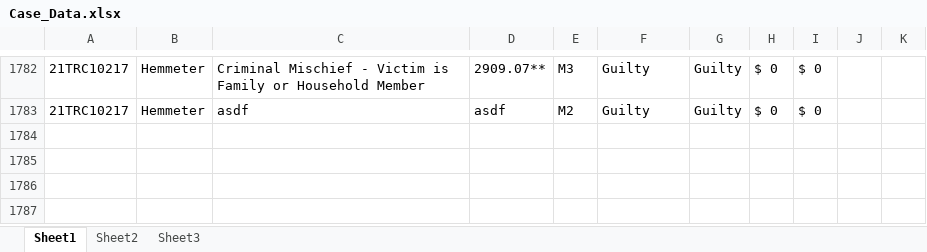
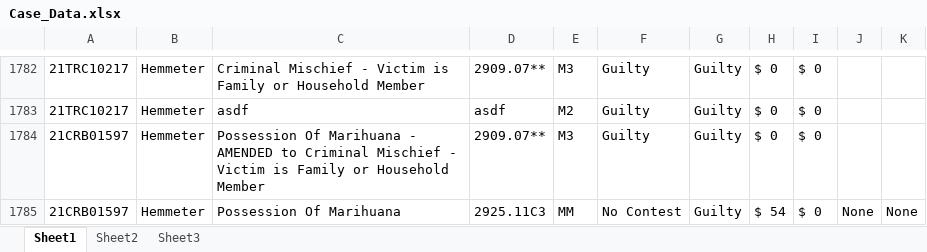
Before and after one commit to HunterProgram22/MuniEntry, an Excel workbook: db/Case_Data.xlsx, sheet Sheet1, drawn as a sheet; only a part is shown, gaps mark what is left out; values as stored, in another font and other column widths than the file's, no borders; the diff names each change by its address in the sheet, - before the commit and + after, or states it on an @@ line.

```diff
--- a/db/Case_Data.xlsx (sheet Sheet1)
+++ b/db/Case_Data.xlsx (sheet Sheet1)
+row 1784: 21CRB01597 | Hemmeter | Possession Of Marihuana - AMENDED to Criminal Mischief - Victim is Family or Household Member | 2909.07** | M3 | Guilty | Guilty | $ 0 | $ 0
+row 1785: 21CRB01597 | Hemmeter | Possession Of Marihuana | 2925.11C3 | MM | No Contest | Guilty | $ 54 | $ 0 | None | None
```
Also changed, not shown: 4 other files.
